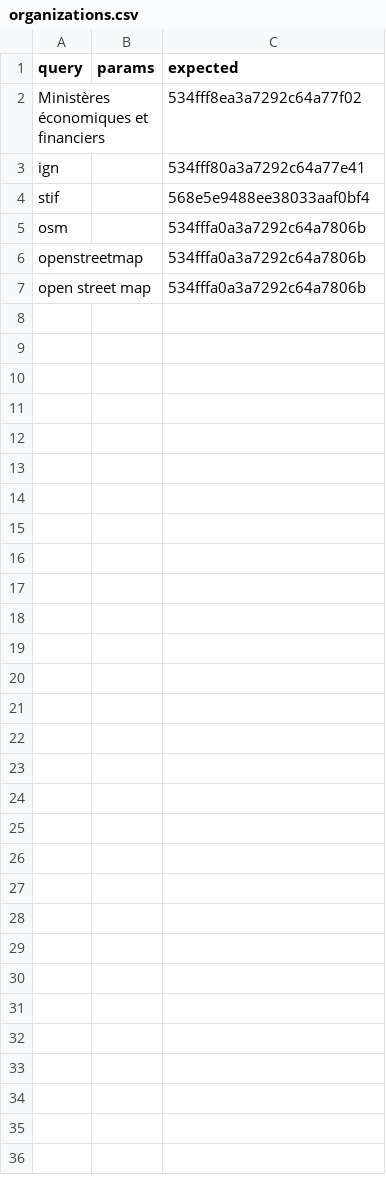
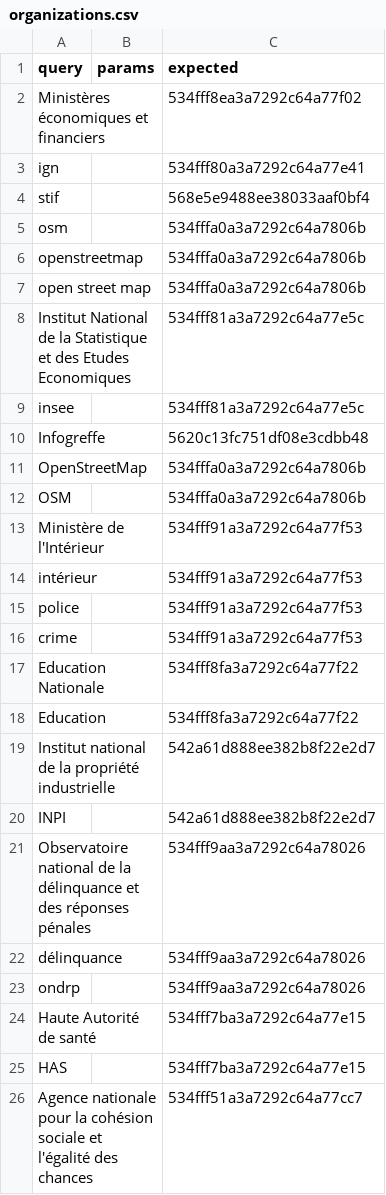
Before and after one commit to datagouv/datagouv-search-indicator, a CSV file: data/organizations.csv, drawn as a sheet; only a part is shown; the diff covers the shown part only; the diff names each change by its address in the sheet, - before the commit and + after, or states it on an @@ line.

Commit message:
Add reuse and extend organization queries datasets

```diff
--- a/data/organizations.csv
+++ b/data/organizations.csv
+row 8: Institut National de la Statistique et des Etudes Economiques |  | 534fff81a3a7292c64a77e5c
+row 9: insee |  | 534fff81a3a7292c64a77e5c
+row 10: Infogreffe |  | 5620c13fc751df08e3cdbb48
+row 11: OpenStreetMap |  | 534fffa0a3a7292c64a7806b
+row 12: OSM |  | 534fffa0a3a7292c64a7806b
+row 13: Ministère de l'Intérieur |  | 534fff91a3a7292c64a77f53
+row 14: intérieur |  | 534fff91a3a7292c64a77f53
+row 15: police |  | 534fff91a3a7292c64a77f53
+row 16: crime |  | 534fff91a3a7292c64a77f53
+row 17: Education Nationale |  | 534fff8fa3a7292c64a77f22
+row 18: Education |  | 534fff8fa3a7292c64a77f22
+row 19: Institut national de la propriété industrielle |  | 542a61d888ee382b8f22e2d7
+row 20: INPI |  | 542a61d888ee382b8f22e2d7
+row 21: Observatoire national de la délinquance et des réponses pénales |  | 534fff9aa3a7292c64a78026
+row 22: délinquance |  | 534fff9aa3a7292c64a78026
+row 23: ondrp |  | 534fff9aa3a7292c64a78026
+row 24: Haute Autorité de santé |  | 534fff7ba3a7292c64a77e15
+row 25: HAS |  | 534fff7ba3a7292c64a77e15
+row 26: Agence nationale pour la cohésion sociale et l'égalité des chances |  | 534fff51a3a7292c64a77cc7
```
Also changed, not shown: 54 added rows elsewhere in this file, 3 other files.
